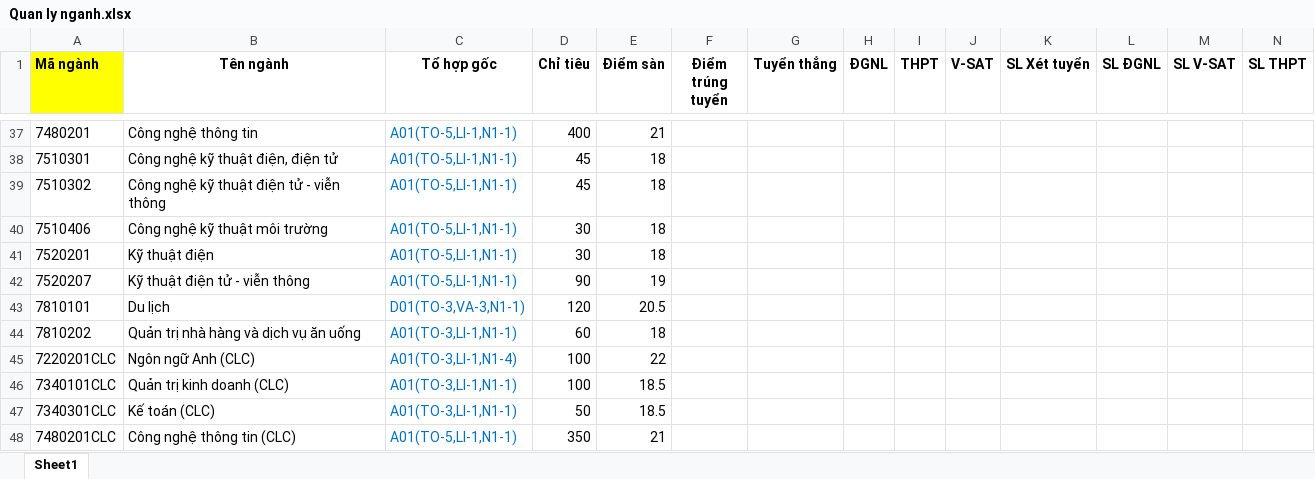
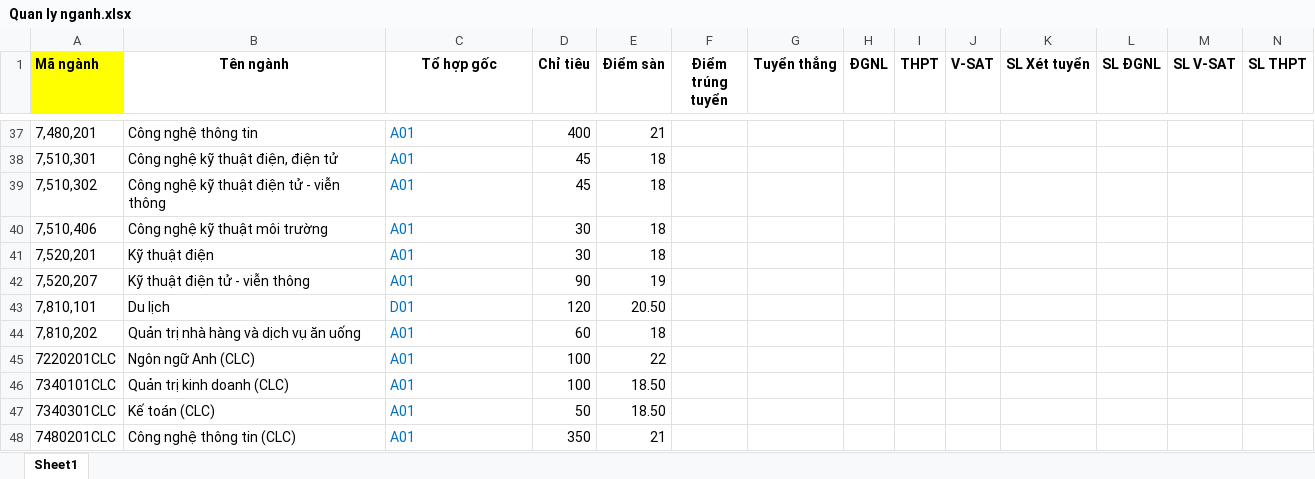
Before and after one commit to L-Liangg/JAVA_Xettuyen2026, an Excel workbook: excel_imports/Quan ly nganh.xlsx, sheet Sheet1, drawn as a sheet; only a part is shown, gaps mark what is left out; values as stored, in another font and other column widths than the file's, no borders; removed rows and columns are numbered as before the commit, all else as after; the diff covers the shown part only; the diff names each change by its address in the sheet, - before the commit and + after, or states it on an @@ line.

```diff
--- a/excel_imports/Quan ly nganh.xlsx (sheet Sheet1)
+++ b/excel_imports/Quan ly nganh.xlsx (sheet Sheet1)
-A37 (Mã ngành): 7480201
+A37 (Mã ngành): 7,480,201
-C37:C42 (Tổ hợp gốc): A01(TO-5,LI-1,N1-1)
+C37:C42 (Tổ hợp gốc): A01
-A38 (Mã ngành): 7510301
+A38 (Mã ngành): 7,510,301
-A39 (Mã ngành): 7510302
+A39 (Mã ngành): 7,510,302
-A40 (Mã ngành): 7510406
+A40 (Mã ngành): 7,510,406
-A41 (Mã ngành): 7520201
+A41 (Mã ngành): 7,520,201
-A42 (Mã ngành): 7520207
+A42 (Mã ngành): 7,520,207
-row 43: 7810101 | Du lịch | D01(TO-3,VA-3,N1-1) | 120 | 20.5
+row 43: 7,810,101 | Du lịch | D01 | 120 | 20.50
-A44 (Mã ngành): 7810202
+A44 (Mã ngành): 7,810,202
-C44 (Tổ hợp gốc): A01(TO-3,LI-1,N1-1)
+C44 (Tổ hợp gốc): A01
-C45 (Tổ hợp gốc): A01(TO-3,LI-1,N1-4)
+C45 (Tổ hợp gốc): A01
-C46:C47 (Tổ hợp gốc): A01(TO-3,LI-1,N1-1)
+C46:C47 (Tổ hợp gốc): A01
-E46:E47 (Điểm sàn): 18.5
+E46:E47 (Điểm sàn): 18.50
-C48 (Tổ hợp gốc): A01(TO-5,LI-1,N1-1)
+C48 (Tổ hợp gốc): A01
```
Also changed, not shown: 6 added rows, 6 removed rows and 58 edited cells elsewhere in this sheet, excel_imports/Quan ly nganh - to hop.xlsx, 24 other files.
